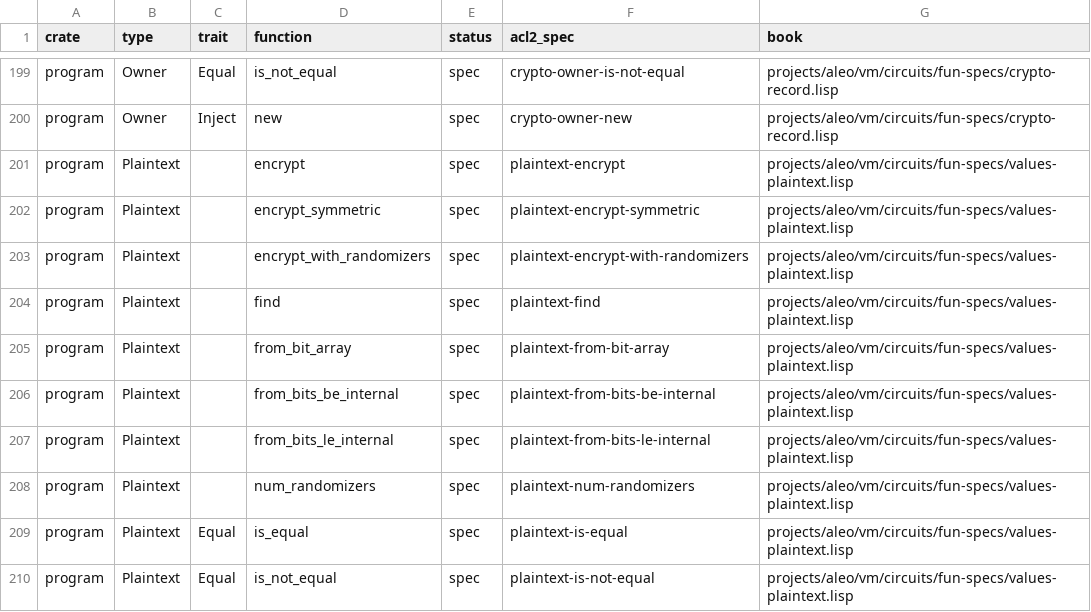
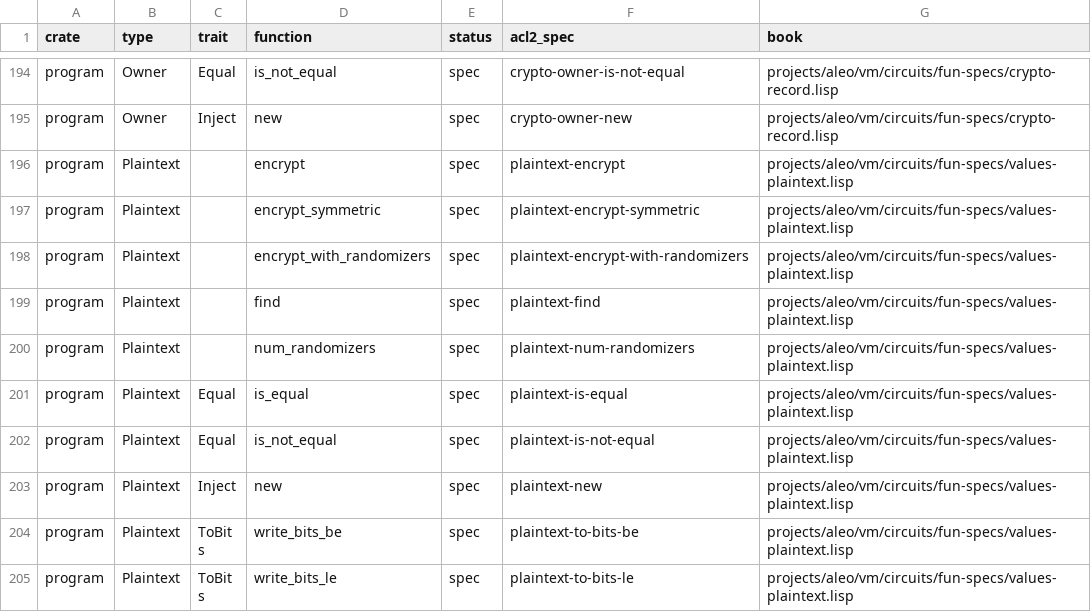
Before and after one commit to vicsn/acl2, a TSV file: aleovm_circuit_function_funspec_map.tsv, drawn as a sheet; only a part is shown, gaps mark what is left out; the shorter side is filled out with more unchanged rows; the diff covers the shown part only; the diff names each change by its address in the sheet, - before the commit and + after, or states it on an @@ line.

```diff
--- a/aleovm_circuit_function_funspec_map.tsv
+++ b/aleovm_circuit_function_funspec_map.tsv
-row 205: program | Plaintext |  | from_bit_array | spec | plaintext-from-bit-array | projects/aleo/vm/circuits/fun-specs/values-plaintext.lisp
-row 206: program | Plaintext |  | from_bits_be_internal | spec | plaintext-from-bits-be-internal | projects/aleo/vm/circuits/fun-specs/values-plaintext.lisp
-row 207: program | Plaintext |  | from_bits_le_internal | spec | plaintext-from-bits-le-internal | projects/aleo/vm/circuits/fun-specs/values-plaintext.lisp
```
Also changed, not shown: 12 removed rows elsewhere in this file, 3 other files.
